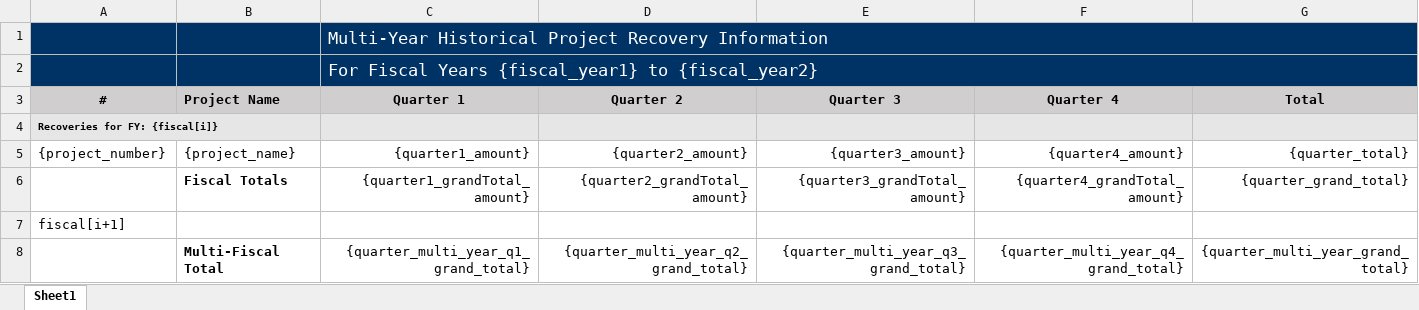
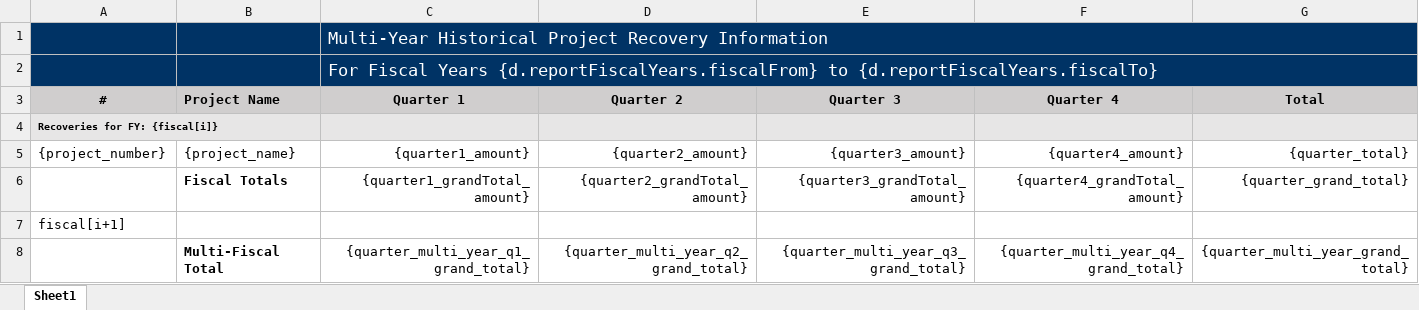
Before and after one commit to bcgov/gdx-agreements-tracker-front-end, an Excel workbook: backend/reports/xlsx/Tab_21_rpt_PA_Billing-Historical.xlsx, sheet Sheet1, drawn as a sheet; values as stored, in another font and other column widths than the file's, no borders; charts and pictures not drawn; the diff names each change by its address in the sheet, - before the commit and + after, or states it on an @@ line.

Commit message:
start of report template

```diff
--- a/backend/reports/xlsx/Tab_21_rpt_PA_Billing-Historical.xlsx (sheet Sheet1)
+++ b/backend/reports/xlsx/Tab_21_rpt_PA_Billing-Historical.xlsx (sheet Sheet1)
-C2 (Quarter 1): …Fiscal Years {fiscal_year1} to {fiscal_year2}
+C2 (Quarter 1): …Fiscal Years {d.reportFiscalYears.fiscalFrom} to {d.reportFiscalYears.fiscalTo}
```
Also changed, not shown: 4 other files.
